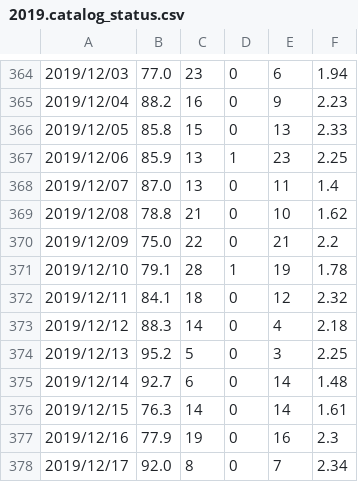
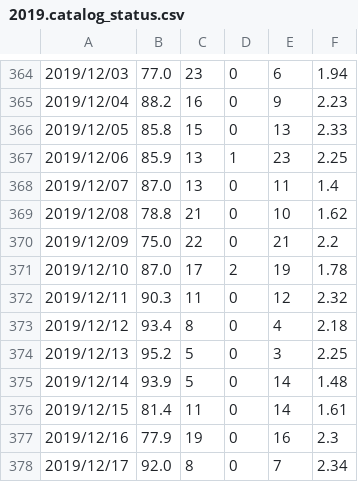
Before and after one commit to SCEDC/SCEDC-catalog-status, a CSV file: catalog_status/2019.catalog_status.csv, drawn as a sheet; only a part is shown, gaps mark what is left out.

```diff
--- a/catalog_status/2019.catalog_status.csv
+++ b/catalog_status/2019.catalog_status.csv
@@ -370,8 +370,8 @@
 2019/12/09,75.0,22,0,21,2.2
-2019/12/10,79.1,28,1,19,1.78
-2019/12/11,84.1,18,0,12,2.32
-2019/12/12,88.3,14,0,4,2.18
+2019/12/10,87.0,17,2,19,1.78
+2019/12/11,90.3,11,0,12,2.32
+2019/12/12,93.4,8,0,4,2.18
 2019/12/13,95.2,5,0,3,2.25
-2019/12/14,92.7,6,0,14,1.48
-2019/12/15,76.3,14,0,14,1.61
+2019/12/14,93.9,5,0,14,1.48
+2019/12/15,81.4,11,0,14,1.61
 2019/12/16,77.9,19,0,16,2.3
```
Also changed, not shown: catalog_status/2024.catalog_status.csv.
